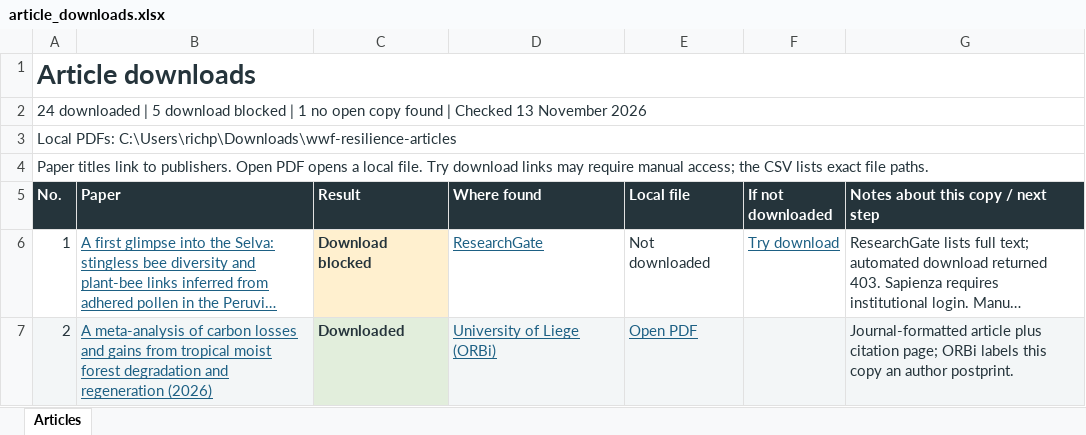
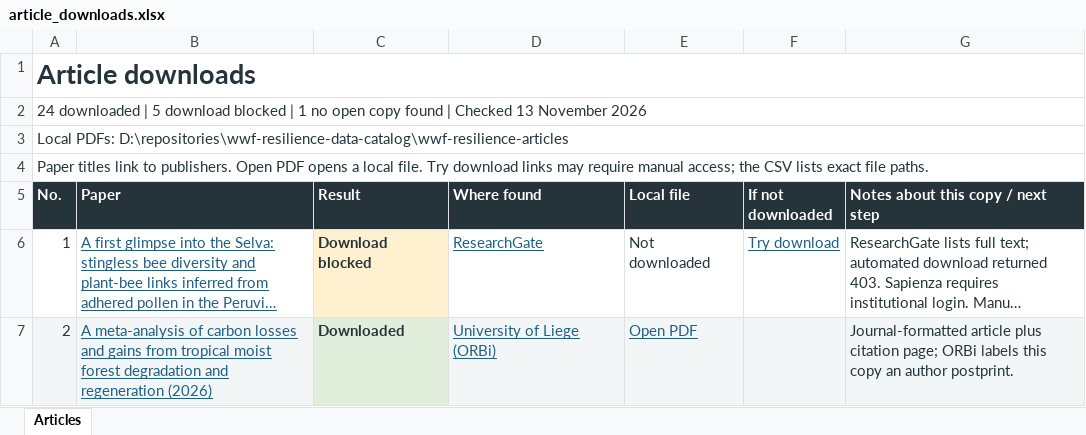
Before and after one commit to springinnovate/wwf-resilience-data-catalog, an Excel workbook: reports/article_downloads.xlsx, sheet Articles, drawn as a sheet; only a part is shown; long unchanged cells end in …; values as stored, in another font and other column widths than the file's, no borders; table styles not drawn; the diff names each change by its address in the sheet, - before the commit and + after, or states it on an @@ line.

Commit message:
Update article links for the ignored local PDF folder

```diff
--- a/reports/article_downloads.xlsx (sheet Articles)
+++ b/reports/article_downloads.xlsx (sheet Articles)
-A3 (No.): Local PDFs: C:\Users\richp\Downloads\wwf-resilience-articles
+A3 (No.): Local PDFs: D:\repositories\wwf-resilience-data-catalog\wwf-resilience-articles
```
Also changed, not shown: 5 other files.
